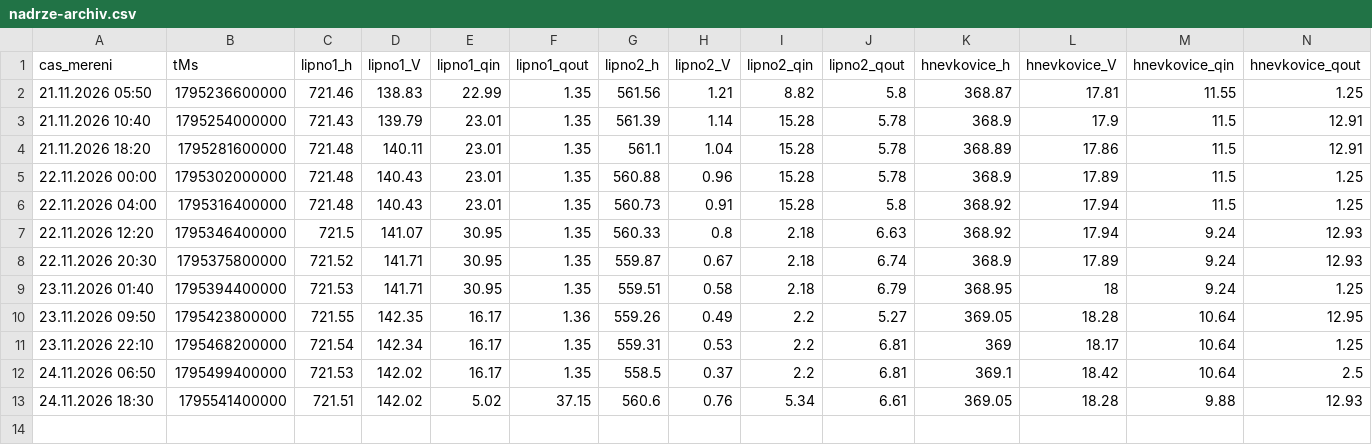
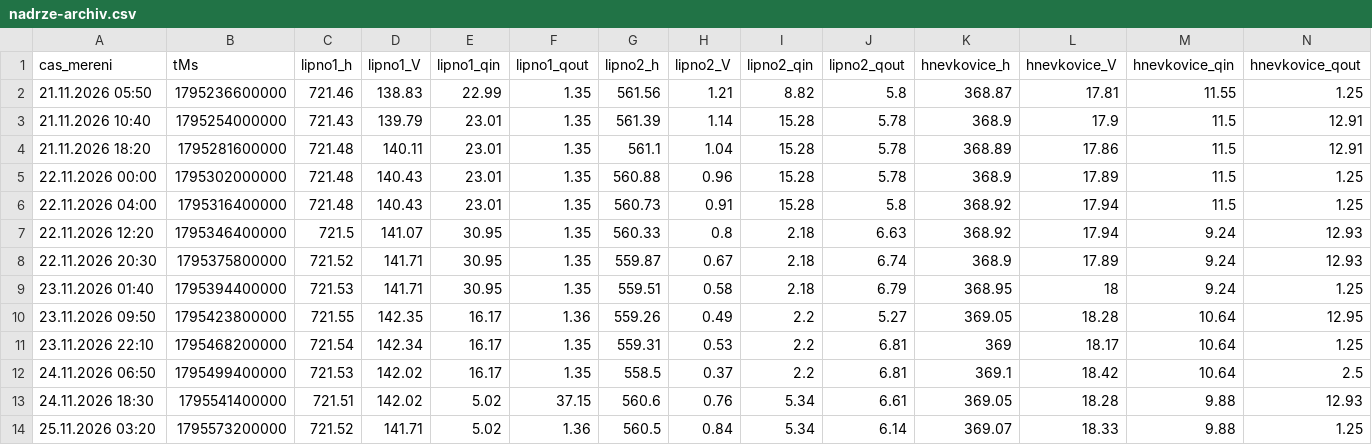
Before and after one commit to vit20041/vltavska-kaskada, a CSV file: live/nadrze-archiv.csv, drawn as a sheet; only a part is shown; rows hold the shown columns only; the diff names each change by its address in the sheet, - before the commit and + after, or states it on an @@ line.

```diff
--- a/live/nadrze-archiv.csv
+++ b/live/nadrze-archiv.csv
+row 14: 25.11.2026 03:20 | 1795573200000 | 721.52 | 141.71 | 5.02 | 1.36 | 560.5 | 0.84 | 5.34 | 6.14 | 369.07 | 18.33 | 9.88 | 1.25
```
Also changed, not shown: 1 other file.
